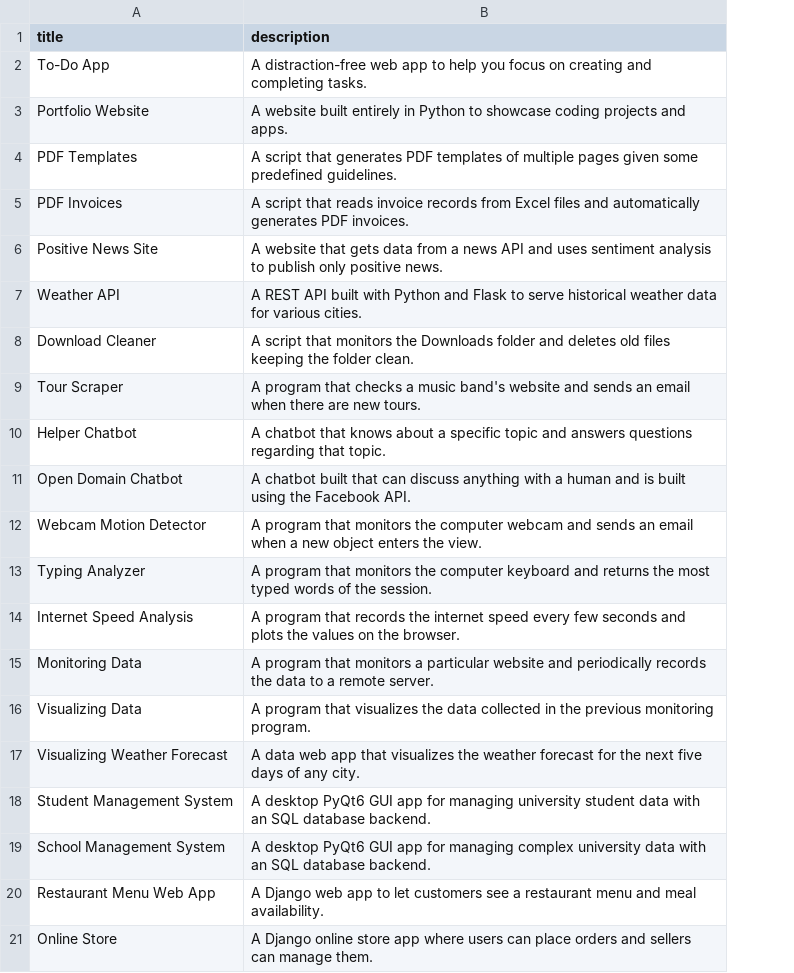
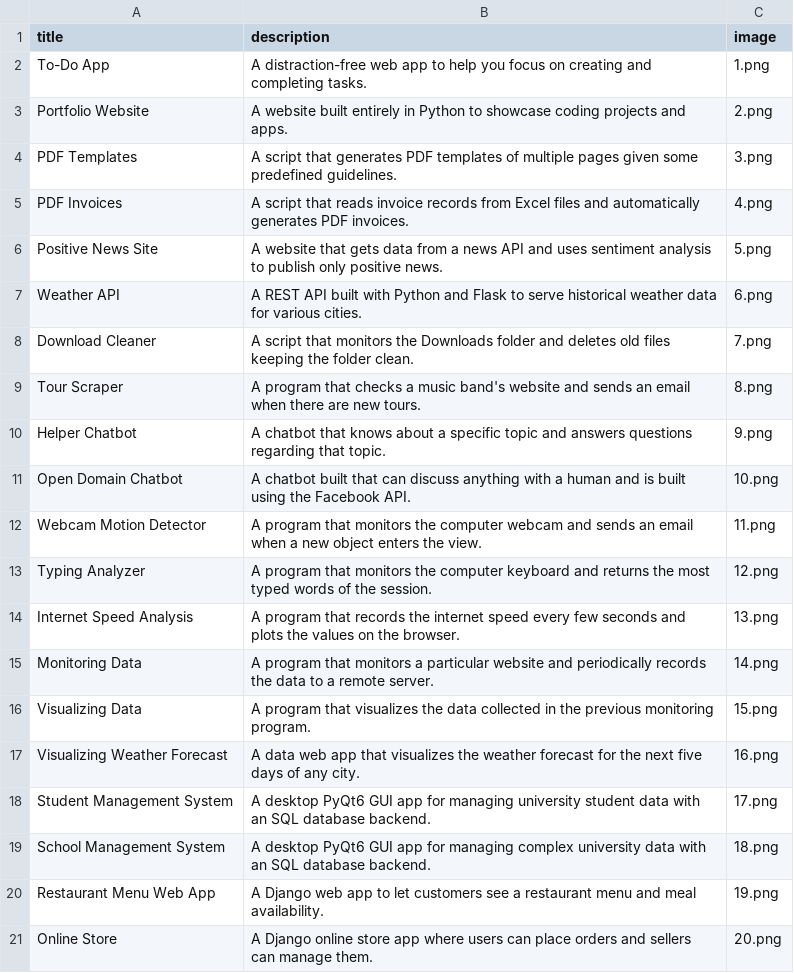
Before and after one commit to PranshuDixitDev/python-portfolio, a CSV file: data.csv, drawn as a sheet; the diff names each change by its address in the sheet, - before the commit and + after, or states it on an @@ line.

Commit message:
Added description,image and code for links commented

```diff
--- a/data.csv
+++ b/data.csv
+column C (image), rows 2-21: 1.png | 2.png | 3.png | 4.png | 5.png | 6.png | 7.png | 8.png | 9.png | 10.png | 11.png | 12.png | 13.png | 14.png | 15.png | 16.png | 17.png | 18.png | 19.png | 20.png
```
Also changed, not shown: 1 other file.
